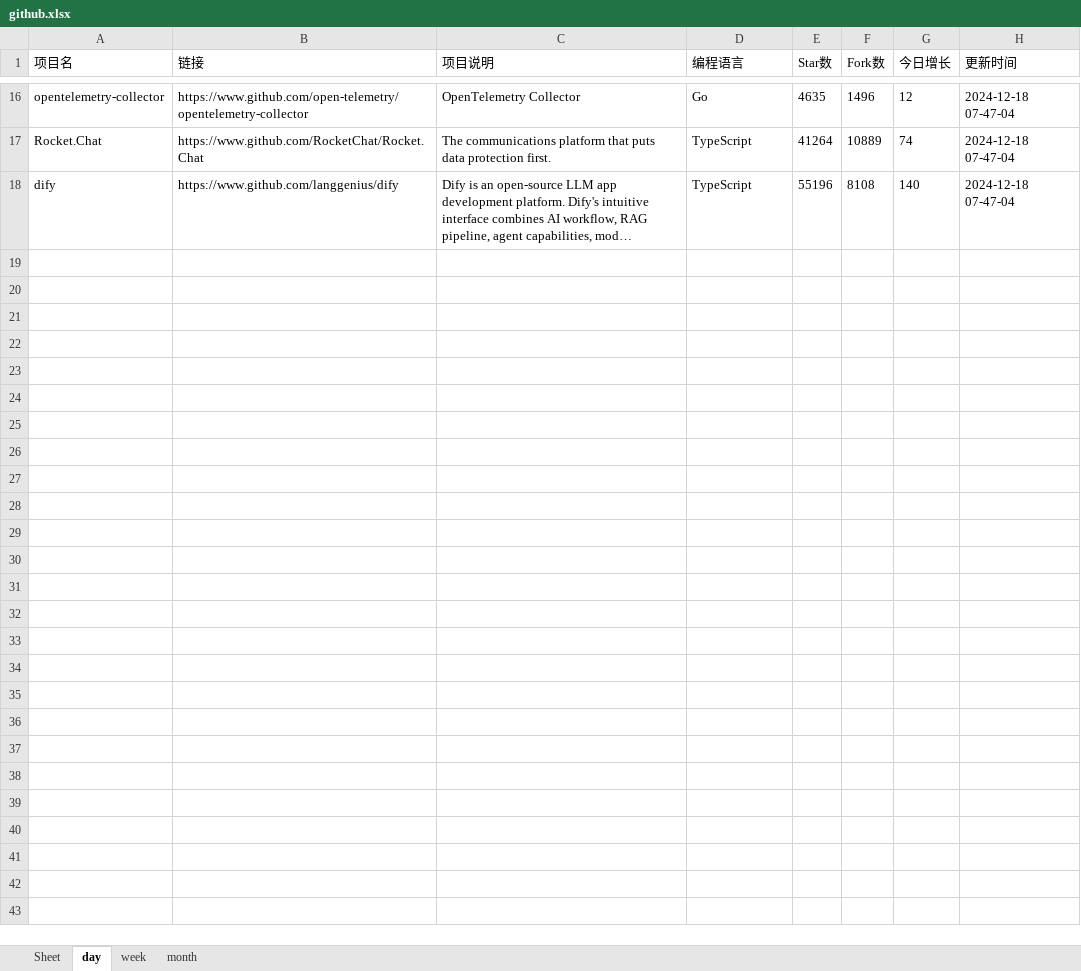
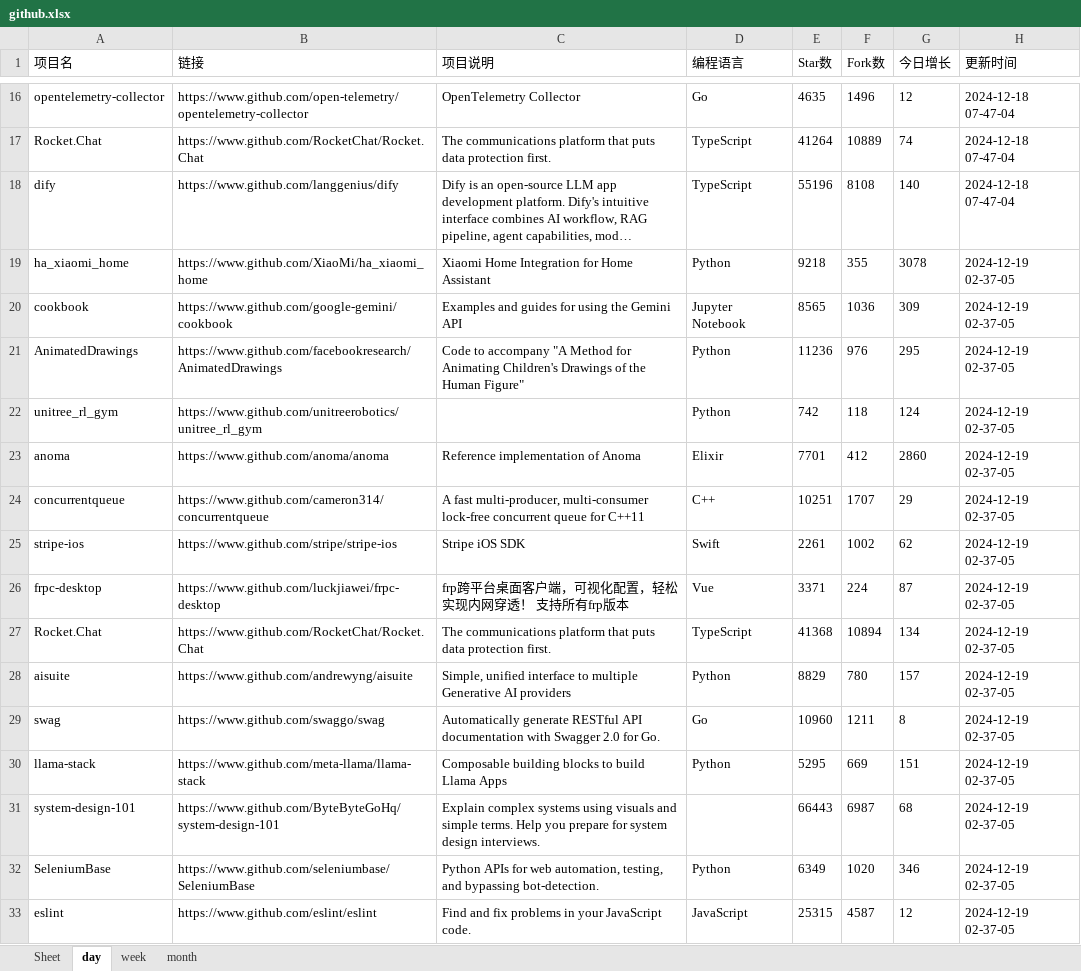
Before and after one commit to WHG555/github-today-repositories, an Excel workbook: github.xlsx, sheet day, drawn as a sheet; only a part is shown, gaps mark what is left out; long unchanged cells end in …; values as stored, in another font and other column widths than the file's, no borders; the diff names each change by its address in the sheet, - before the commit and + after, or states it on an @@ line.

```diff
--- a/github.xlsx (sheet day)
+++ b/github.xlsx (sheet day)
+row 19: ha_xiaomi_home | https://www.github.com/XiaoMi/ha_xiaomi_home | Xiaomi Home Integration for Home Assistant | Python | 9218 | 355 | 3078 | 2024-12-19 02-37-05
+row 20: cookbook | https://www.github.com/google-gemini/cookbook | Examples and guides for using the Gemini API | Jupyter Notebook | 8565 | 1036 | 309 | 2024-12-19 02-37-05
+row 21: AnimatedDrawings | https://www.github.com/facebookresearch/AnimatedDrawings | Code to accompany "A Method for Animating Children's Drawings of the Human Figure" | Python | 11236 | 976 | 295 | 2024-12-19 02-37-05
+row 22: unitree_rl_gym | https://www.github.com/unitreerobotics/unitree_rl_gym |  | Python | 742 | 118 | 124 | 2024-12-19 02-37-05
+row 23: anoma | https://www.github.com/anoma/anoma | Reference implementation of Anoma | Elixir | 7701 | 412 | 2860 | 2024-12-19 02-37-05
+row 24: concurrentqueue | https://www.github.com/cameron314/concurrentqueue | A fast multi-producer, multi-consumer lock-free concurrent queue for C++11 | C++ | 10251 | 1707 | 29 | 2024-12-19 02-37-05
+row 25: stripe-ios | https://www.github.com/stripe/stripe-ios | Stripe iOS SDK | Swift | 2261 | 1002 | 62 | 2024-12-19 02-37-05
+row 26: frpc-desktop | https://www.github.com/luckjiawei/frpc-desktop | frp跨平台桌面客户端，可视化配置，轻松实现内网穿透！ 支持所有frp版本 | Vue | 3371 | 224 | 87 | 2024-12-19 02-37-05
+row 27: Rocket.Chat | https://www.github.com/RocketChat/Rocket.Chat | The communications platform that puts data protection first. | TypeScript | 41368 | 10894 | 134 | 2024-12-19 02-37-05
+row 28: aisuite | https://www.github.com/andrewyng/aisuite | Simple, unified interface to multiple Generative AI providers | Python | 8829 | 780 | 157 | 2024-12-19 02-37-05
+row 29: swag | https://www.github.com/swaggo/swag | Automatically generate RESTful API documentation with Swagger 2.0 for Go. | Go | 10960 | 1211 | 8 | 2024-12-19 02-37-05
+row 30: llama-stack | https://www.github.com/meta-llama/llama-stack | Composable building blocks to build Llama Apps | Python | 5295 | 669 | 151 | 2024-12-19 02-37-05
+row 31: system-design-101 | https://www.github.com/ByteByteGoHq/system-design-101 | Explain complex systems using visuals and simple terms. Help you prepare for system design interviews. |  | 66443 | 6987 | 68 | 2024-12-19 02-37-05
+row 32: SeleniumBase | https://www.github.com/seleniumbase/SeleniumBase | Python APIs for web automation, testing, and bypassing bot-detection. | Python | 6349 | 1020 | 346 | 2024-12-19 02-37-05
+row 33: eslint | https://www.github.com/eslint/eslint | Find and fix problems in your JavaScript code. | JavaScript | 25315 | 4587 | 12 | 2024-12-19 02-37-05
```
Also changed, not shown: sheet month, sheet week.
